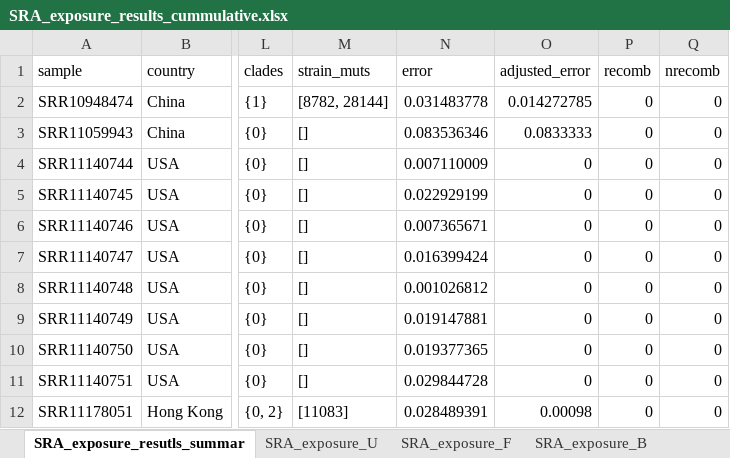
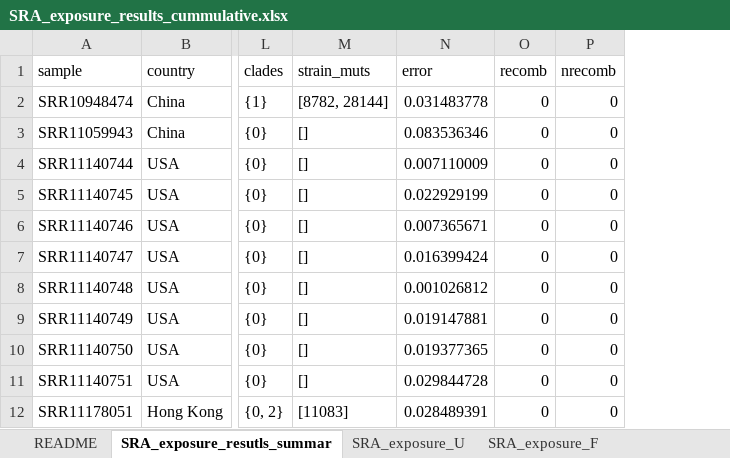
Before and after one commit to elkebir-group/SARS-CoV-2-deconvolution, an Excel workbook: results/SRA_exposure_results_cummulative.xlsx, sheet SRA_exposure_resutls_summar, drawn as a sheet; only a part is shown, gaps mark what is left out; values as stored, in another font and other column widths than the file's, no borders; 4 other sheets too large or unreadable and not compared; the diff names each change by its address in the sheet, - before the commit and + after, or states it on an @@ line.

Commit message:
updated summary

```diff
--- a/results/SRA_exposure_results_cummulative.xlsx (sheet SRA_exposure_resutls_summar)
+++ b/results/SRA_exposure_results_cummulative.xlsx (sheet SRA_exposure_resutls_summar)
+sheet tab: README
-column O (adjusted_error), rows 2-12: 0.014272785 | 0.0833333 | 0 | 0 | 0 | 0 | 0 | 0 | 0 | 0 | 0.00098
```
Also changed, not shown: sheet SRA_exposure_B, other sheet tabs.
